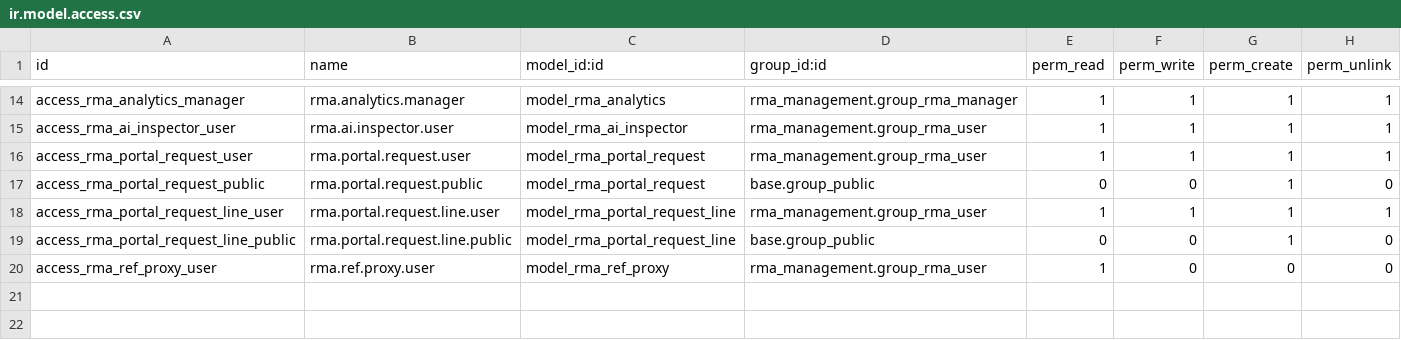
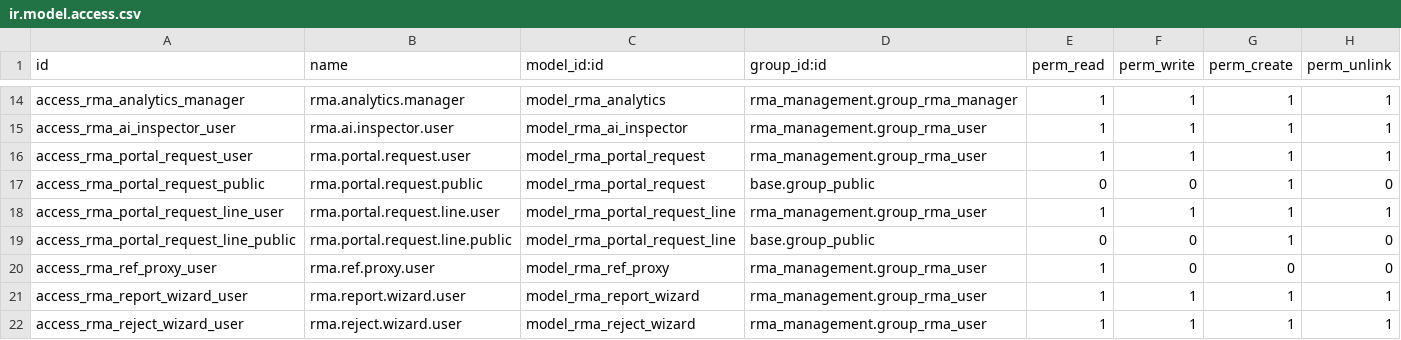
Before and after one commit to LascheSz/rma_management, a CSV file: security/ir.model.access.csv, drawn as a sheet; only a part is shown, gaps mark what is left out.

```diff
--- a/security/ir.model.access.csv
+++ b/security/ir.model.access.csv
@@ -20 +20,3 @@ access_rma_portal_request_line_public,rma.portal.request.line.public,model_rma_p
 access_rma_ref_proxy_user,rma.ref.proxy.user,model_rma_ref_proxy,rma_management.group_rma_user,1,0,0,0
+access_rma_report_wizard_user,rma.report.wizard.user,model_rma_report_wizard,rma_management.group_rma_user,1,1,1,1
+access_rma_reject_wizard_user,rma.reject.wizard.user,model_rma_reject_wizard,rma_management.group_rma_user,1,1,1,1
```
Also changed, not shown: 10 other files.
